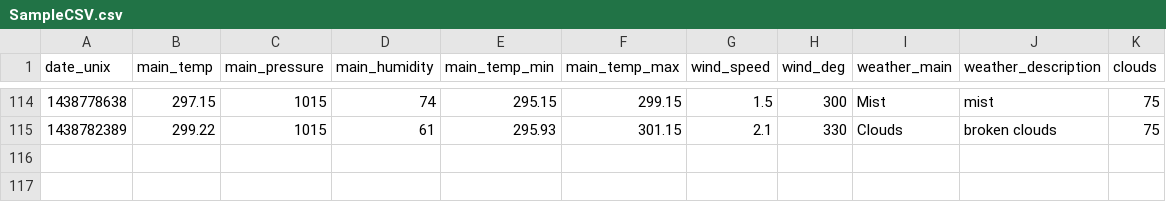
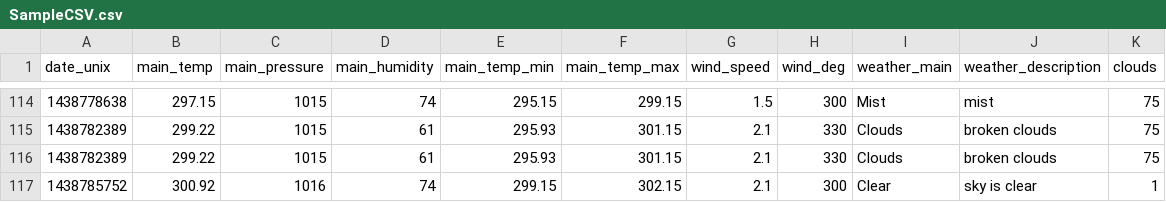
Before and after one commit to Marcus-Rosti/CS_5010_Project, a CSV file: data/SampleCSV.csv, drawn as a sheet; only a part is shown, gaps mark what is left out; the diff names each change by its address in the sheet, - before the commit and + after, or states it on an @@ line.

```diff
--- a/data/SampleCSV.csv
+++ b/data/SampleCSV.csv
+row 116: 1438782389 | 299.22 | 1015 | 61 | 295.93 | 301.15 | 2.1 | 330 | Clouds | broken clouds | 75
+row 117: 1438785752 | 300.92 | 1016 | 74 | 299.15 | 302.15 | 2.1 | 300 | Clear | sky is clear | 1
```
Also changed, not shown: 3 other files.
